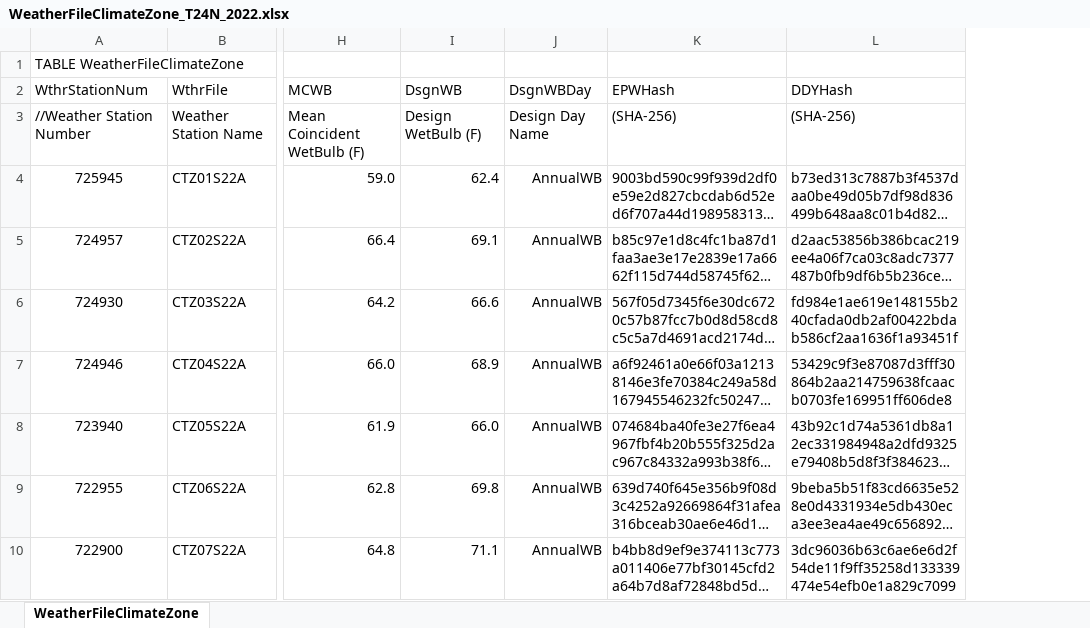
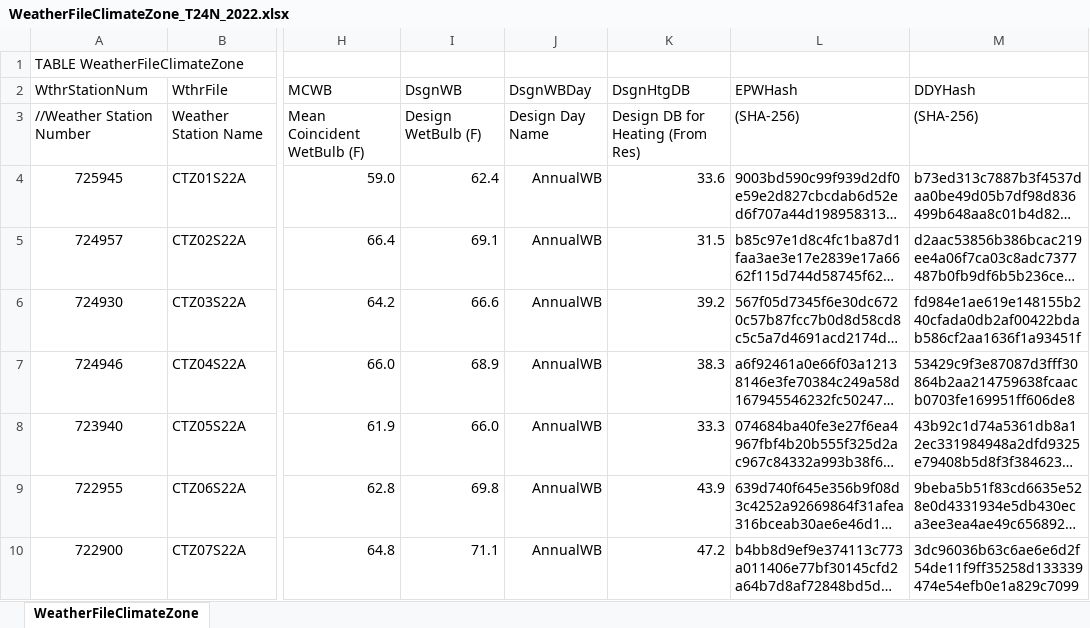
Before and after one commit to joesinger12/Sample-CBECC-Public-Mirror-from-Dev, an Excel workbook: Documentation/T24N/WeatherFileClimateZone_T24N_2022.xlsx, sheet WeatherFileClimateZone, drawn as a sheet; only a part is shown, gaps mark what is left out; long unchanged cells end in …; values as stored, in another font and other column widths than the file's, no borders; the diff names each change by its address in the sheet, - before the commit and + after, or states it on an @@ line.

```diff
--- a/Documentation/T24N/WeatherFileClimateZone_T24N_2022.xlsx (sheet WeatherFileClimateZone)
+++ b/Documentation/T24N/WeatherFileClimateZone_T24N_2022.xlsx (sheet WeatherFileClimateZone)
+column K (DsgnHtgDB), rows 3-10: Design DB for Heating (From Res) | 33.6 | 31.5 | 39.2 | 38.3 | 33.3 | 43.9 | 47.2
```
Also changed, not shown: formulas that keep their value, Documentation/T24N/Appendix_5.7_PerformanceCurves.xlsx, Documentation/T24N/FanPowerAllowances-T24N_2022.xlsx, 2 other files.
